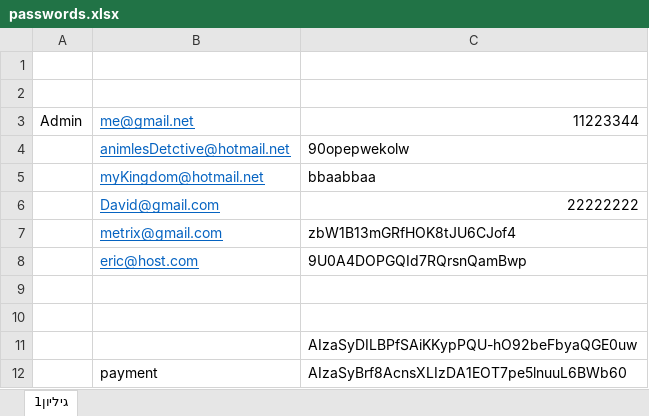
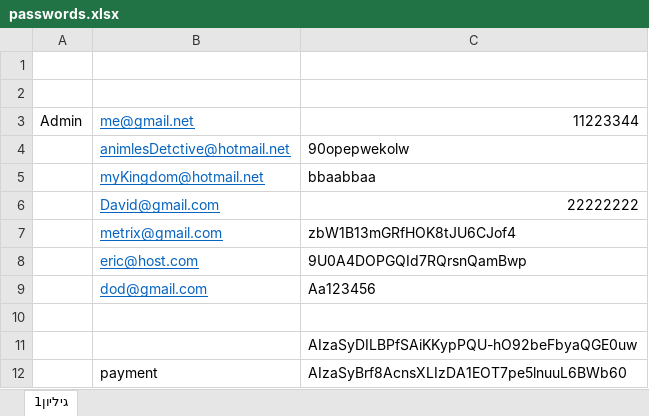
Before and after one commit to DvirMon/shopping-store, an Excel workbook: extra/passwords.xlsx, sheet גיליון1, drawn as a sheet; values as stored, in another font and other column widths than the file's, no borders; the diff names each change by its address in the sheet, - before the commit and + after, or states it on an @@ line.

```diff
--- a/extra/passwords.xlsx (sheet גיליון1)
+++ b/extra/passwords.xlsx (sheet גיליון1)
-row 9: (empty)
+row 9:  | dod@gmail.com | Aa123456
```
Also changed, not shown: 12 other files.
